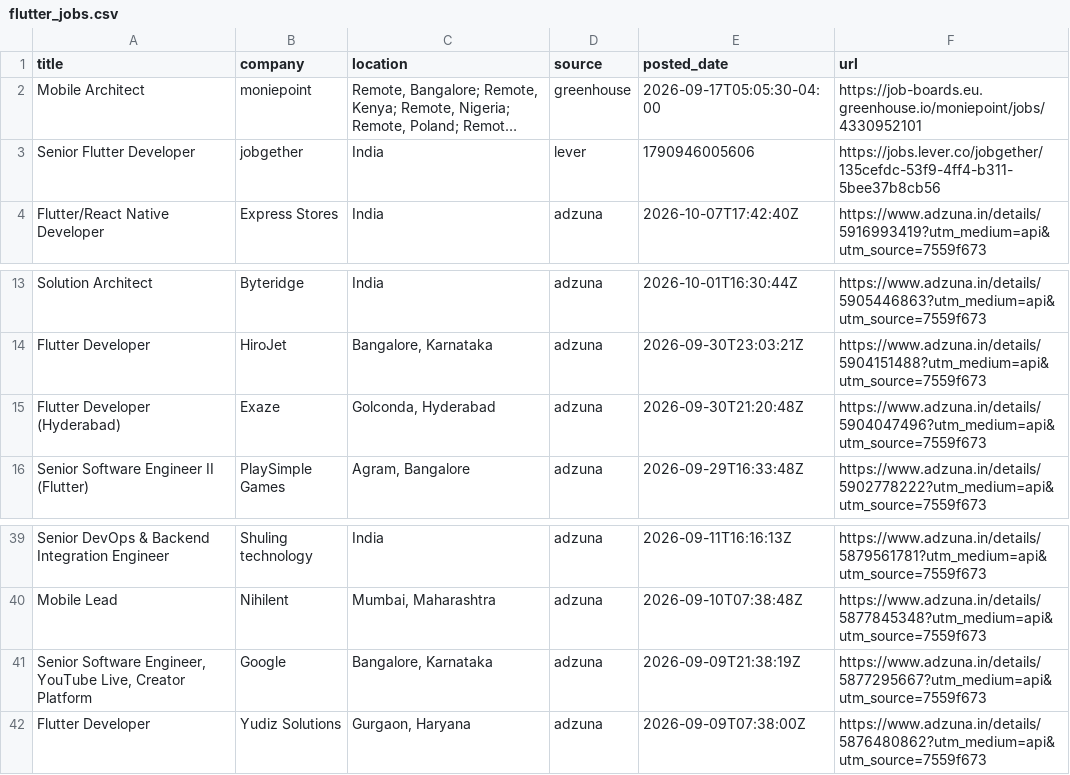
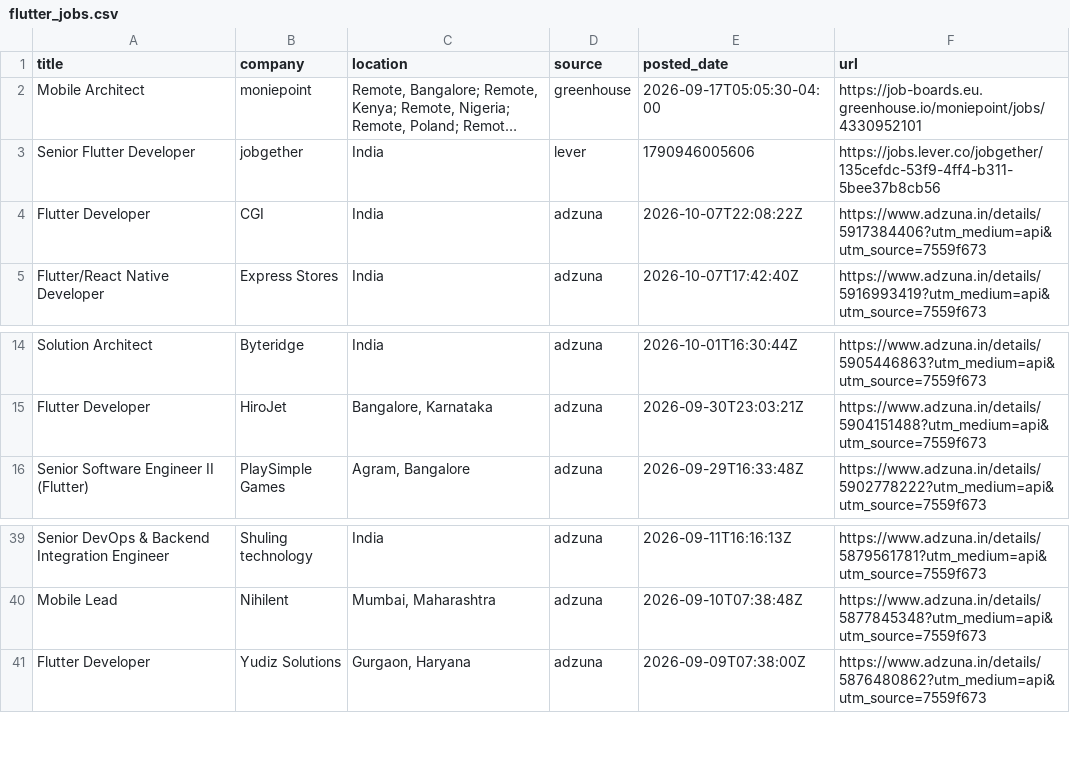
Before and after one commit to jatin-web/flutter-jobs-finder, a CSV file: output/flutter_jobs.csv, drawn as a sheet; only a part is shown, gaps mark what is left out; long unchanged cells end in …; removed rows and columns are numbered as before the commit, all else as after; the diff names each change by its address in the sheet, - before the commit and + after, or states it on an @@ line.

```diff
--- a/output/flutter_jobs.csv
+++ b/output/flutter_jobs.csv
+row 4: Flutter Developer | CGI | India | adzuna | 2026-10-07T22:08:22Z | https://www.adzuna.in/details/5917384406?utm_medium=api&utm_source=7559f673
-row 15: Flutter Developer (Hyderabad) | Exaze | Golconda, Hyderabad | adzuna | 2026-09-30T21:20:48Z | https://www.adzuna.in/details/5904047496?utm_medium=api&utm_source=7559f673
-row 41: Senior Software Engineer, YouTube Live, Creator Platform | Google | Bangalore, Karnataka | adzuna | 2026-09-09T21:38:19Z | https://www.adzuna.in/details/5877295667?utm_medium=api&utm_source=7559f673
```
Also changed, not shown: 5 other files.
